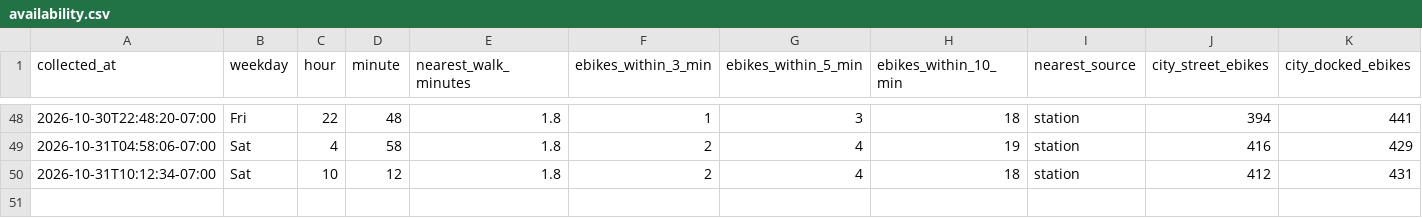
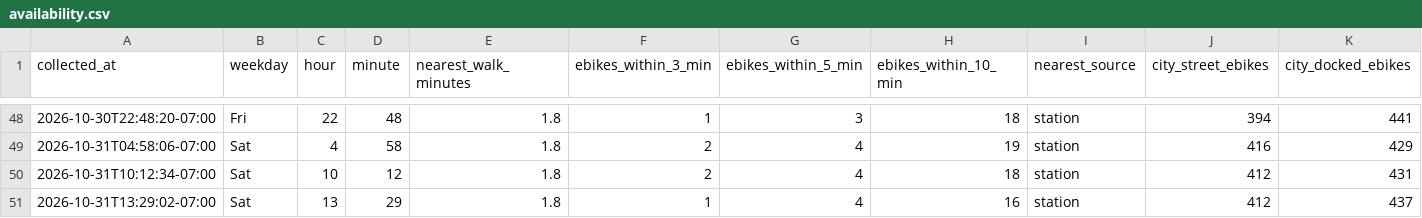
Before and after one commit to aaron-underhill/biketown-alert, a CSV file: availability.csv, drawn as a sheet; only a part is shown, gaps mark what is left out.

```diff
--- a/availability.csv
+++ b/availability.csv
@@ -50 +50,2 @@ collected_at,weekday,hour,minute,nearest_walk_minutes,ebikes_within_3_min,ebikes
 2026-10-31T10:12:34-07:00,Sat,10,12,1.8,2,4,18,station,412,431
+2026-10-31T13:29:02-07:00,Sat,13,29,1.8,1,4,16,station,412,437
```
